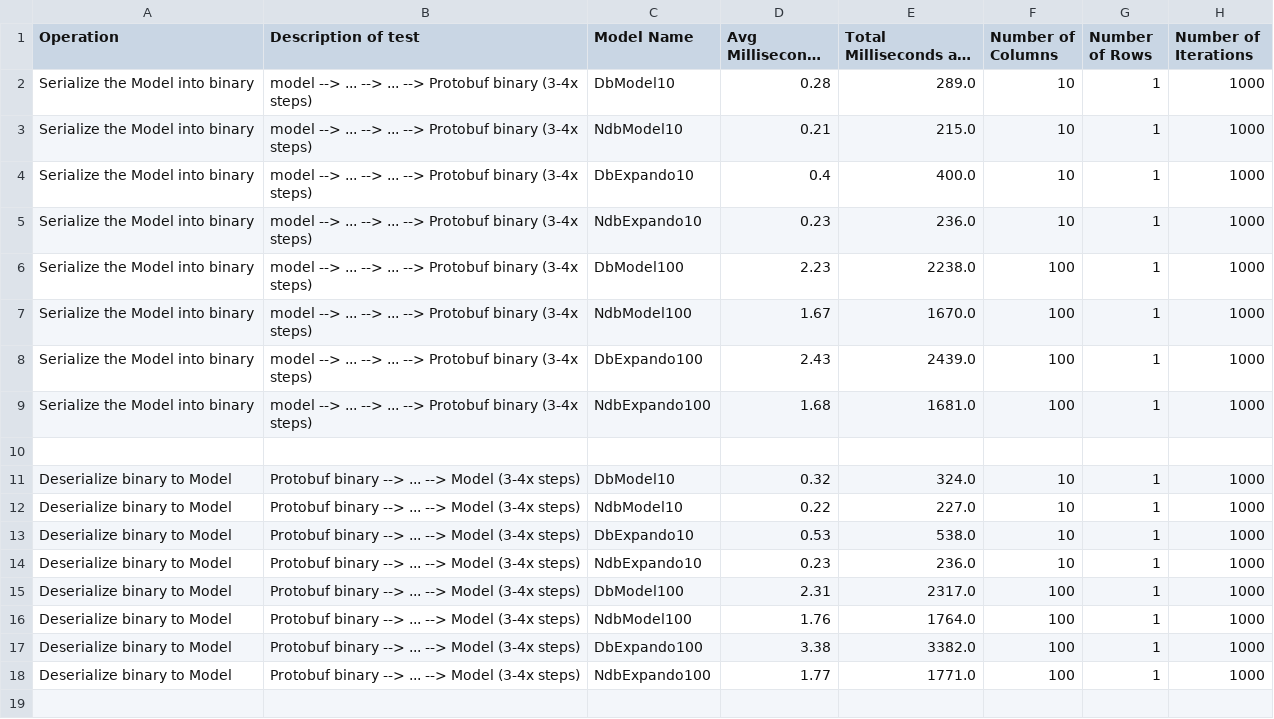
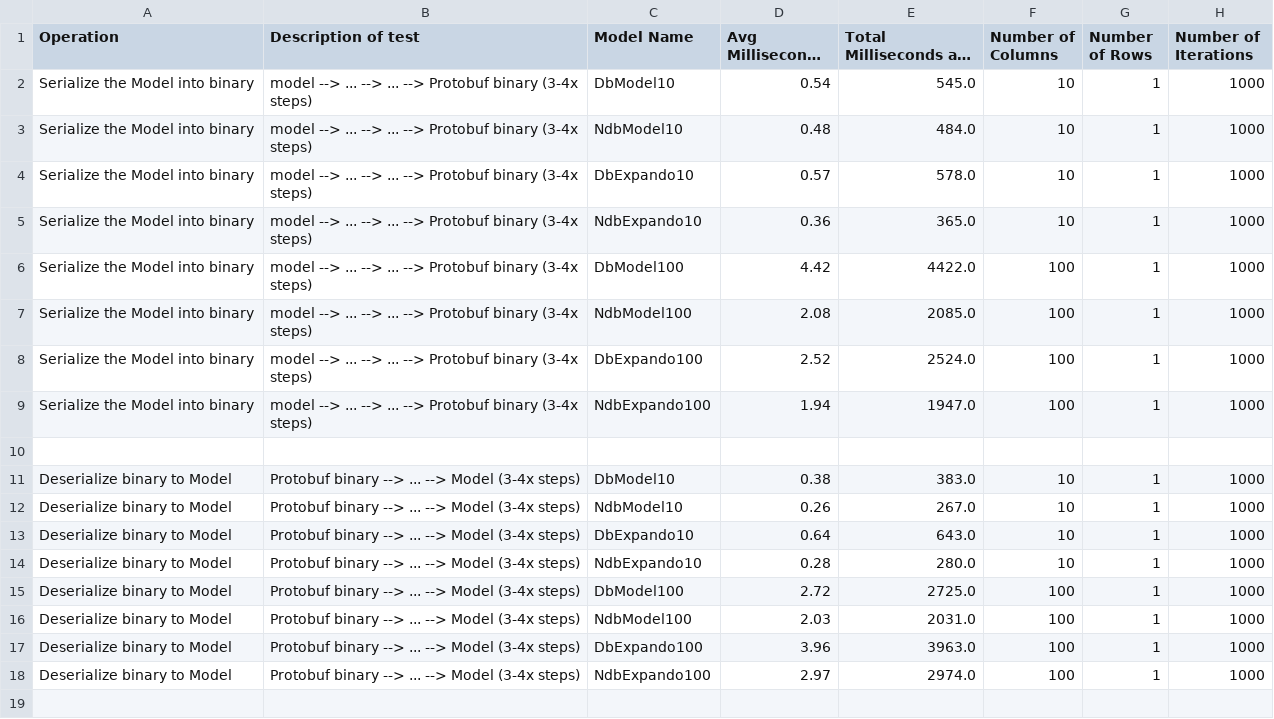
Before and after one commit to gnagel/datastore-performance, a CSV file: benchmark_serialization.csv, drawn as a sheet; only a part is shown; long unchanged cells end in …; the diff covers the shown part only; the diff names each change by its address in the sheet, - before the commit and + after, or states it on an @@ line.

```diff
--- a/benchmark_serialization.csv
+++ b/benchmark_serialization.csv
-D2 (Avg Milliseconds per call): 0.28
+D2 (Avg Milliseconds per call): 0.54
-E2: 289.0
+E2: 545.0
-D3 (Avg Milliseconds per call): 0.21
+D3 (Avg Milliseconds per call): 0.48
-E3: 215.0
+E3: 484.0
-D4 (Avg Milliseconds per call): 0.4
+D4 (Avg Milliseconds per call): 0.57
-E4: 400.0
+E4: 578.0
-D5 (Avg Milliseconds per call): 0.23
+D5 (Avg Milliseconds per call): 0.36
-E5: 236.0
+E5: 365.0
-D6 (Avg Milliseconds per call): 2.23
+D6 (Avg Milliseconds per call): 4.42
-E6: 2238.0
+E6: 4422.0
-D7 (Avg Milliseconds per call): 1.67
+D7 (Avg Milliseconds per call): 2.08
-E7: 1670.0
+E7: 2085.0
-D8 (Avg Milliseconds per call): 2.43
+D8 (Avg Milliseconds per call): 2.52
-E8: 2439.0
+E8: 2524.0
-D9 (Avg Milliseconds per call): 1.68
+D9 (Avg Milliseconds per call): 1.94
-E9: 1681.0
+E9: 1947.0
-D11 (Avg Milliseconds per call): 0.32
+D11 (Avg Milliseconds per call): 0.38
-E11: 324.0
+E11: 383.0
-D12 (Avg Milliseconds per call): 0.22
+D12 (Avg Milliseconds per call): 0.26
-E12: 227.0
+E12: 267.0
-D13 (Avg Milliseconds per call): 0.53
+D13 (Avg Milliseconds per call): 0.64
-E13: 538.0
+E13: 643.0
-D14 (Avg Milliseconds per call): 0.23
+D14 (Avg Milliseconds per call): 0.28
-E14: 236.0
+E14: 280.0
-D15 (Avg Milliseconds per call): 2.31
+D15 (Avg Milliseconds per call): 2.72
-E15: 2317.0
+E15: 2725.0
-D16 (Avg Milliseconds per call): 1.76
+D16 (Avg Milliseconds per call): 2.03
-E16: 1764.0
+E16: 2031.0
-D17 (Avg Milliseconds per call): 3.38
+D17 (Avg Milliseconds per call): 3.96
-E17: 3382.0
+E17: 3963.0
-D18 (Avg Milliseconds per call): 1.77
+D18 (Avg Milliseconds per call): 2.97
-E18: 1771.0
+E18: 2974.0
```
Also changed, not shown: 118 edited cells elsewhere in this file, 1 other file.
